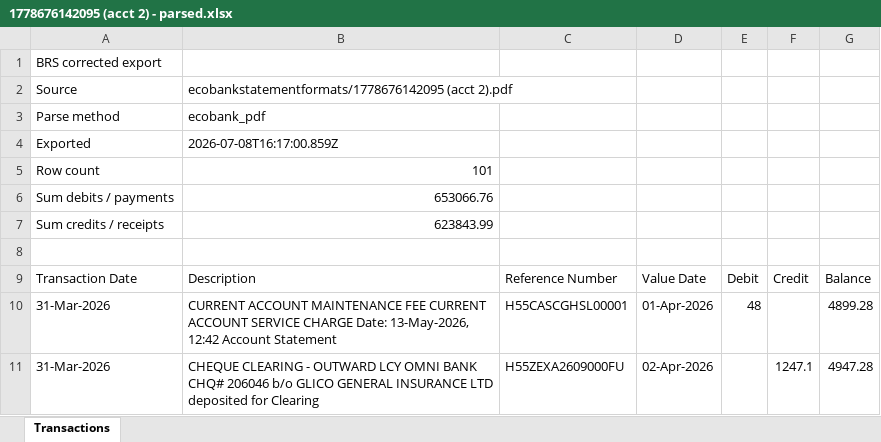
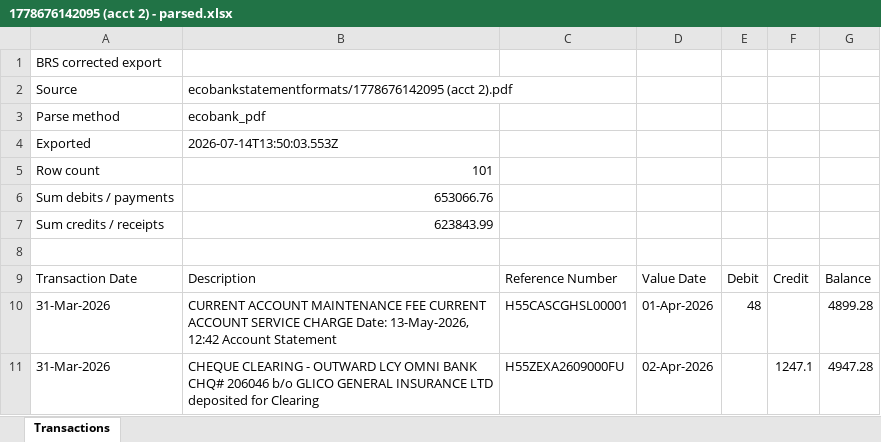
Before and after one commit to wastwagon/KQ-SOFT-SOLUTIONS, an Excel workbook: corrected-bank-specimens-for-user/01-ecobank/parsed-excel/1778676142095 (acct 2) - parsed.xlsx, sheet Transactions, drawn as a sheet; only a part is shown; values as stored, in another font and other column widths than the file's, no borders; the diff names each change by its address in the sheet, - before the commit and + after, or states it on an @@ line.

```diff
--- a/corrected-bank-specimens-for-user/01-ecobank/parsed-excel/1778676142095 (acct 2) - parsed.xlsx (sheet Transactions)
+++ b/corrected-bank-specimens-for-user/01-ecobank/parsed-excel/1778676142095 (acct 2) - parsed.xlsx (sheet Transactions)
-B4: 2026-07-08T16:17:00.859Z
+B4: 2026-07-14T13:50:03.553Z
```
Also changed, not shown: corrected-bank-specimens-for-user/01-ecobank/parsed-excel/1778163944552 (acct1) - parsed.xlsx, corrected-bank-specimens-for-user/01-ecobank/parsed-excel/Lordship cash bk 1 - parsed.xlsx, 35 other files.
